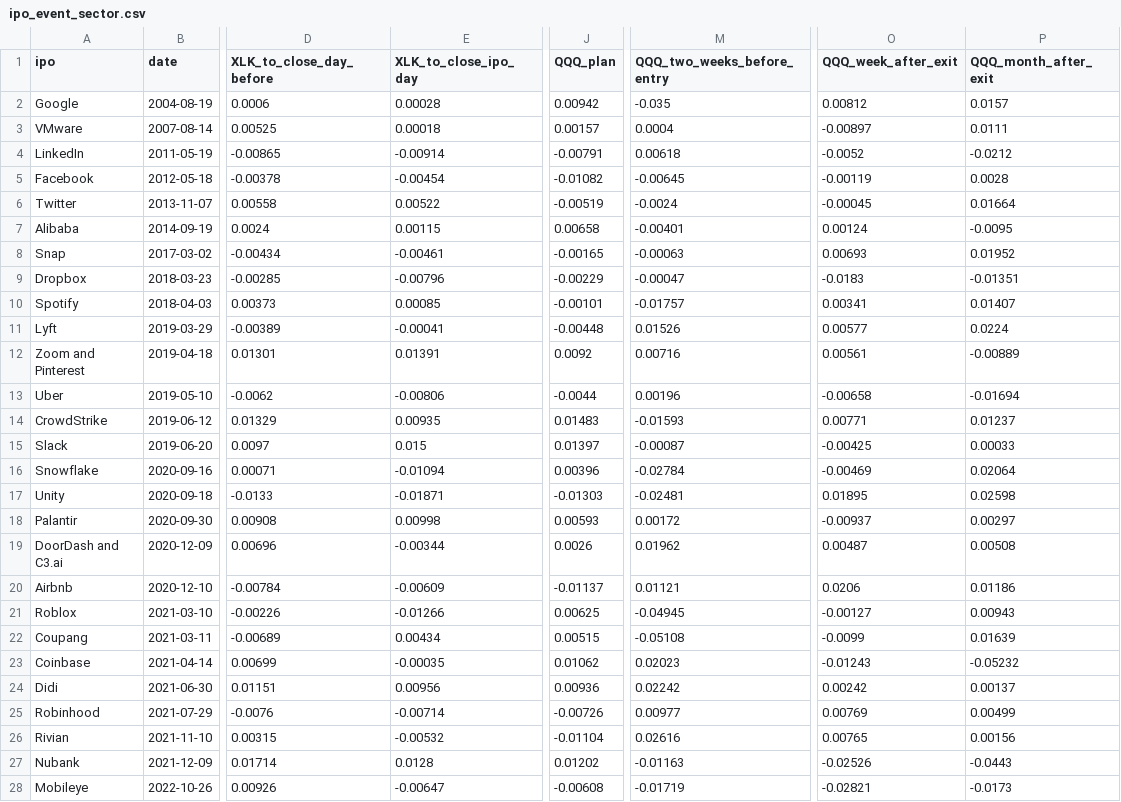
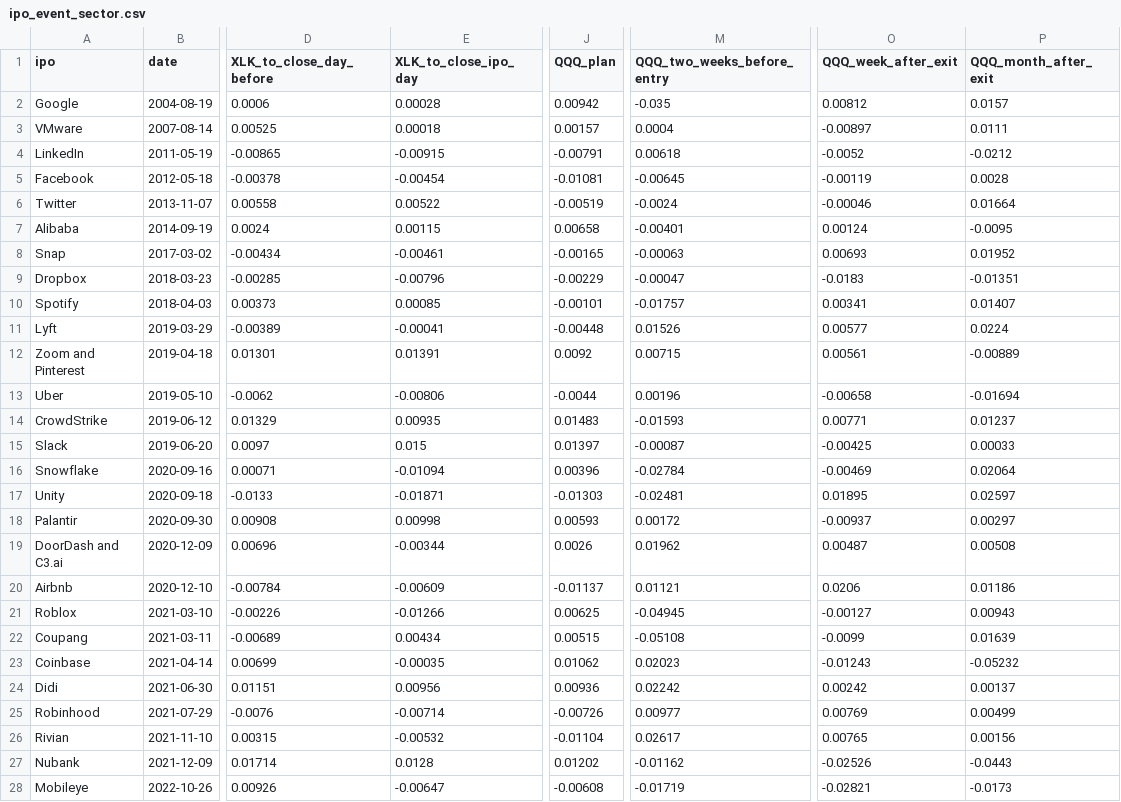
Before and after one commit to MarianiMirko/antifragile-portfolio, a CSV file: research/results/ipo_event_sector.csv, drawn as a sheet; only a part is shown, gaps mark what is left out; the diff names each change by its address in the sheet, - before the commit and + after, or states it on an @@ line.

```diff
--- a/research/results/ipo_event_sector.csv
+++ b/research/results/ipo_event_sector.csv
-E4 (XLK_to_close_ipo_day): -0.00914
+E4 (XLK_to_close_ipo_day): -0.00915
-J5 (QQQ_plan): -0.01082
+J5 (QQQ_plan): -0.01081
-O6 (QQQ_week_after_exit): -0.00045
+O6 (QQQ_week_after_exit): -0.00046
-M12 (QQQ_two_weeks_before_entry): 0.00716
+M12 (QQQ_two_weeks_before_entry): 0.00715
-P17 (QQQ_month_after_exit): 0.02598
+P17 (QQQ_month_after_exit): 0.02597
-M26 (QQQ_two_weeks_before_entry): 0.02616
+M26 (QQQ_two_weeks_before_entry): 0.02617
-M27 (QQQ_two_weeks_before_entry): -0.01163
+M27 (QQQ_two_weeks_before_entry): -0.01162
```
Also changed, not shown: research/results/ipo_event_pairs.csv, research/results/replica_A50x_curve.csv, 5 other files.
